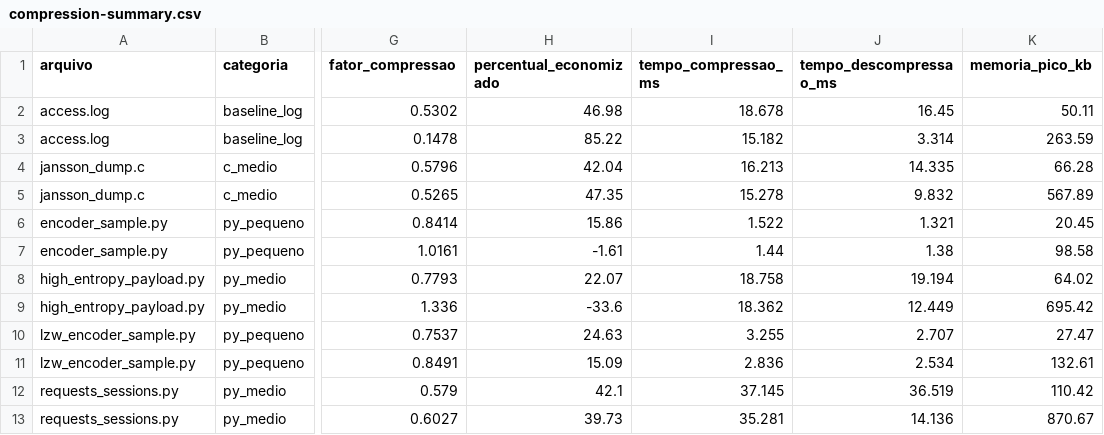
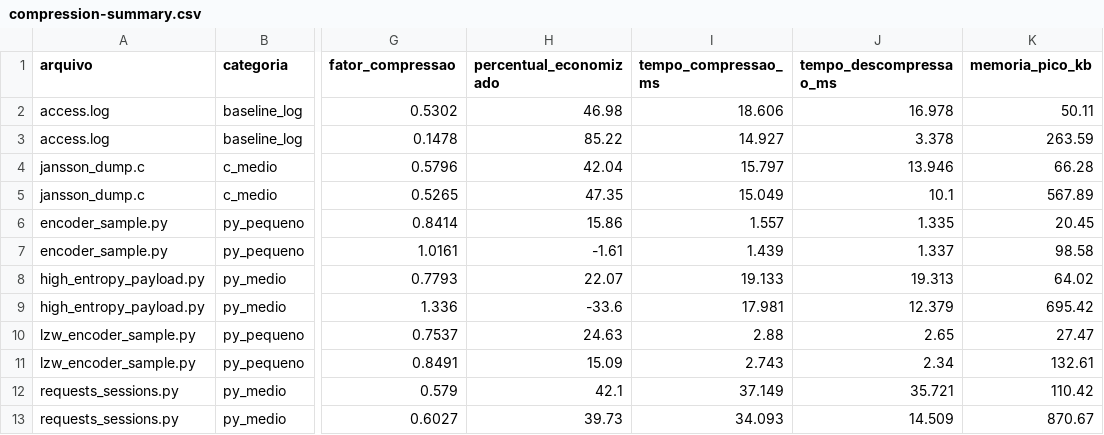
Before and after one commit to GabryelBoer/huffman-lzw-compression, a CSV file: results/compression-summary.csv, drawn as a sheet; only a part is shown, gaps mark what is left out; the diff names each change by its address in the sheet, - before the commit and + after, or states it on an @@ line.

```diff
--- a/results/compression-summary.csv
+++ b/results/compression-summary.csv
-I2 (tempo_compressao_ms): 18.678
+I2 (tempo_compressao_ms): 18.606
-J2 (tempo_descompressao_ms): 16.45
+J2 (tempo_descompressao_ms): 16.978
-I3 (tempo_compressao_ms): 15.182
+I3 (tempo_compressao_ms): 14.927
-J3 (tempo_descompressao_ms): 3.314
+J3 (tempo_descompressao_ms): 3.378
-I4 (tempo_compressao_ms): 16.213
+I4 (tempo_compressao_ms): 15.797
-J4 (tempo_descompressao_ms): 14.335
+J4 (tempo_descompressao_ms): 13.946
-I5 (tempo_compressao_ms): 15.278
+I5 (tempo_compressao_ms): 15.049
-J5 (tempo_descompressao_ms): 9.832
+J5 (tempo_descompressao_ms): 10.1
-I6 (tempo_compressao_ms): 1.522
+I6 (tempo_compressao_ms): 1.557
-J6 (tempo_descompressao_ms): 1.321
+J6 (tempo_descompressao_ms): 1.335
-I7 (tempo_compressao_ms): 1.44
+I7 (tempo_compressao_ms): 1.439
-J7 (tempo_descompressao_ms): 1.38
+J7 (tempo_descompressao_ms): 1.337
-I8 (tempo_compressao_ms): 18.758
+I8 (tempo_compressao_ms): 19.133
-J8 (tempo_descompressao_ms): 19.194
+J8 (tempo_descompressao_ms): 19.313
-I9 (tempo_compressao_ms): 18.362
+I9 (tempo_compressao_ms): 17.981
-J9 (tempo_descompressao_ms): 12.449
+J9 (tempo_descompressao_ms): 12.379
-I10 (tempo_compressao_ms): 3.255
+I10 (tempo_compressao_ms): 2.88
-J10 (tempo_descompressao_ms): 2.707
+J10 (tempo_descompressao_ms): 2.65
-I11 (tempo_compressao_ms): 2.836
+I11 (tempo_compressao_ms): 2.743
-J11 (tempo_descompressao_ms): 2.534
+J11 (tempo_descompressao_ms): 2.34
-I12 (tempo_compressao_ms): 37.145
+I12 (tempo_compressao_ms): 37.149
-J12 (tempo_descompressao_ms): 36.519
+J12 (tempo_descompressao_ms): 35.721
-I13 (tempo_compressao_ms): 35.281
+I13 (tempo_compressao_ms): 34.093
-J13 (tempo_descompressao_ms): 14.136
+J13 (tempo_descompressao_ms): 14.509
```
Also changed, not shown: 2 other files.
